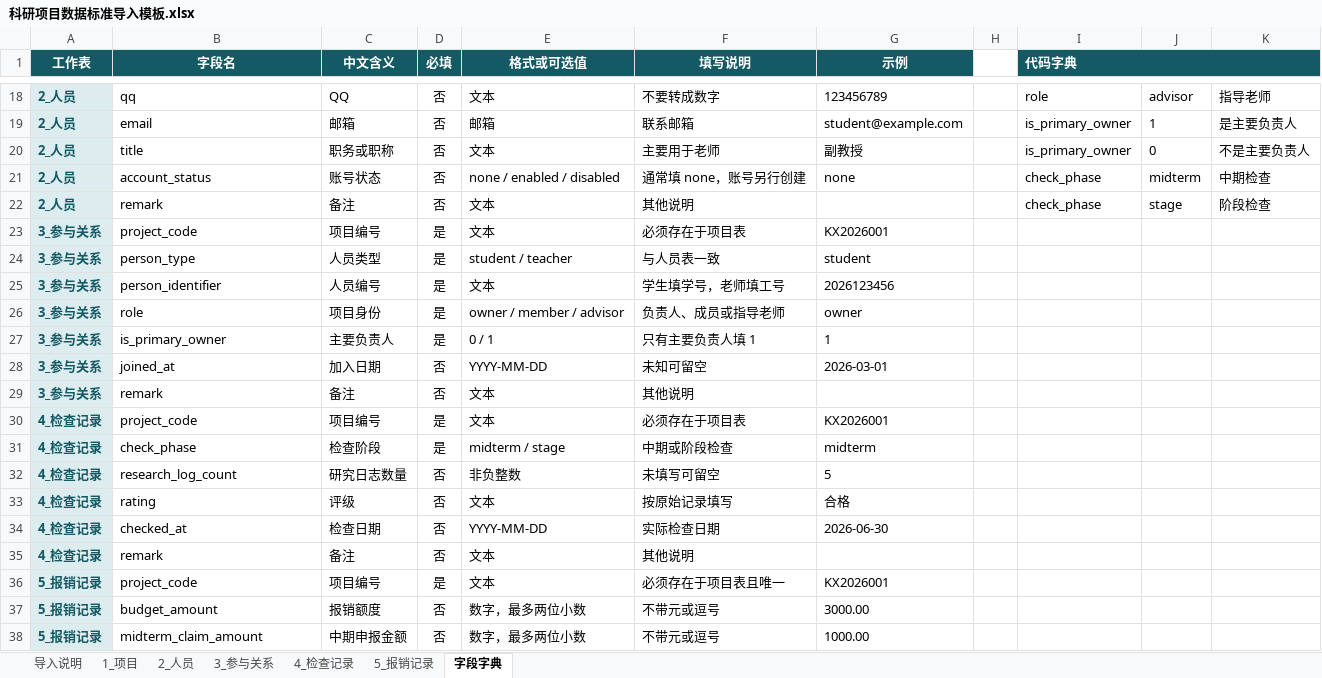
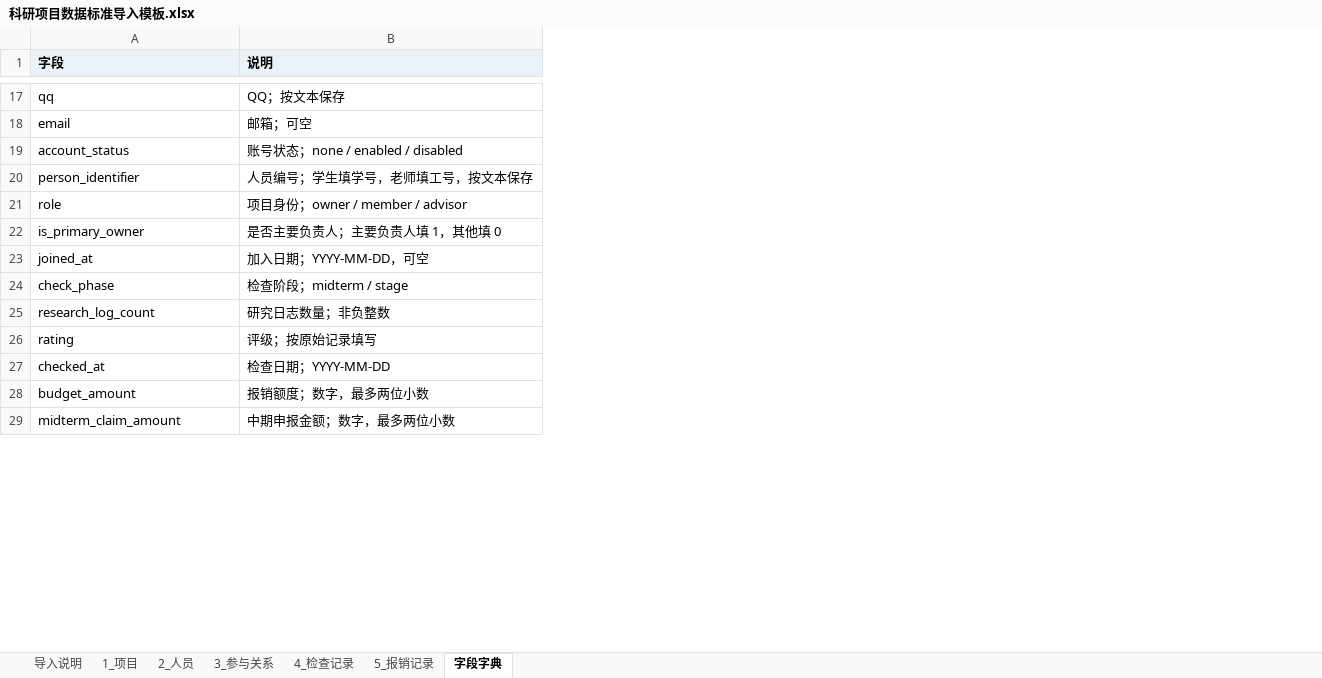
Before and after one commit to yingxiaoyang/kexie_Management-system, an Excel workbook: server/templates/import/科研项目数据标准导入模板.xlsx, sheet 字段字典, drawn as a sheet; only a part is shown, gaps mark what is left out; values as stored, in another font and other column widths than the file's, no borders; removed rows and columns are numbered as before the commit, all else as after; the diff covers the shown part only; the diff names each change by its address in the sheet, - before the commit and + after, or states it on an @@ line.

Commit message:
fix(server): replace vulnerable Excel dependency
Remove the vulnerable xlsx package from production dependencies and switch Excel import/export handling to exceljs. Add a shared Excel utility that reads standard workbooks with explicit file size, worksheet count, row count and column count limits, preserves text-like identifiers such as phone numbers, student numbers, teacher numbers and project codes, and returns a safe validation error for broken workbooks instead of exposing parser internals.

Regenerate the standard import workbook with exceljs so the downloaded template is readable by the same parser used by the import endpoint. Keep the existing five business sheets, field names, examples, enum dropdowns, instruction sheet and field dictionary compatible with the documented import format.

Update archive export report generation so 导出材料清单.xlsx and 缺失材料报告.xlsx are produced through exceljs with text-formatted cells. Strengthen download path validation to reject paths outside the allowed root before file lookup, and update the archive regression script to construct Windows paths reliably.

Add focused verification scripts for Excel safety, import endpoint behavior and safe file path handling, then document the completed work in docs/交接文档/任务交接记录11.md and the handoff index.

```diff
--- a/server/templates/import/科研项目数据标准导入模板.xlsx (sheet 字段字典)
+++ b/server/templates/import/科研项目数据标准导入模板.xlsx (sheet 字段字典)
-column A (工作表), rows 18-19: 2_人员 | 2_人员; row 21: 2_人员; rows 25-28: all 3_参与关系; rows 31-34: all 4_检查记录; rows 37-38: 5_报销记录 | 5_报销记录
-column C (中文含义), rows 18-19: QQ | 邮箱; row 21: 账号状态; rows 25-28: 人员编号 | 项目身份 | 主要负责人 | 加入日期; rows 31-34: 检查阶段 | 研究日志数量 | 评级 | 检查日期; rows 37-38: 报销额度 | 中期申报金额
-column D (必填), rows 18-19: 否 | 否; row 21: 否; rows 25-28: 是 | 是 | 是 | 否; rows 31-34: 是 | 否 | 否 | 否; rows 37-38: 否 | 否
-column E (格式或可选值), rows 18-19: 文本 | 邮箱; row 21: none / enabled / disabled; rows 25-28: 文本 | owner / member / advisor | 0 / 1 | YYYY-MM-DD; rows 31-34: midterm / stage | 非负整数 | 文本 | YYYY-MM-DD; rows 37-38: 数字，最多两位小数 | 数字，最多两位小数
-column F (填写说明), rows 18-19: 不要转成数字 | 联系邮箱; row 21: 通常填 none，账号另行创建; rows 25-28: 学生填学号，老师填工号 | 负责人、成员或指导老师 | 只有主要负责人填 1 | 未知可留空; rows 31-34: 中期或阶段检查 | 未填写可留空 | 按原始记录填写 | 实际检查日期; rows 37-38: 不带元或逗号 | 不带元或逗号
-column G (示例), rows 18-19: 123456789 | student@example.com; row 21: none; rows 25-28: 2026123456 | owner | 1 | 2026-03-01; rows 31-34: midterm | 5 | 合格 | 2026-06-30; rows 37-38: 3000.00 | 1000.00
-column H, empty
-column I (代码字典), rows 18-19: role | is_primary_owner; row 21: check_phase
-column J, rows 18-19: advisor | 1; row 21: midterm
-column K, rows 18-19: 指导老师 | 是主要负责人; row 21: 中期检查
+column B (说明), rows 17-29: QQ；按文本保存 | 邮箱；可空 | 账号状态；none / enabled / disabled | 人员编号；学生填学号，老师填工号，按文本保存 | 项目身份；owner / member / advisor | 是否主要负责人；主要负责人填 1，其他填 0 | 加入日期；YYYY-MM-DD，可空 | 检查阶段；midterm / stage | 研究日志数量；非负整数 | 评级；按原始记录填写 | 检查日期；YYYY-MM-DD | 报销额度；数字，最多两位小数 | 中期申报金额；数字，最多两位小数
-A1: 字段名
+A1: 字段
@@ A1 fill: #145A64 → #EAF2F8, text colour: #FFFFFF → black, alignment: center → left @@
-row 20: 2_人员 | title | 职务或职称 | 否 | 文本 | 主要用于老师 | 副教授 |  | is_primary_owner | 0 | 不是主要负责人
-row 22: 2_人员 | remark | 备注 | 否 | 文本 | 其他说明 |  |  | check_phase | stage | 阶段检查
-row 23: 3_参与关系 | project_code | 项目编号 | 是 | 文本 | 必须存在于项目表 | KX2026001
-row 24: 3_参与关系 | person_type | 人员类型 | 是 | student / teacher | 与人员表一致 | student
-row 29: 3_参与关系 | remark | 备注 | 否 | 文本 | 其他说明
-row 30: 4_检查记录 | project_code | 项目编号 | 是 | 文本 | 必须存在于项目表 | KX2026001
-row 35: 4_检查记录 | remark | 备注 | 否 | 文本 | 其他说明
-row 36: 5_报销记录 | project_code | 项目编号 | 是 | 文本 | 必须存在于项目表且唯一 | KX2026001
```
Also changed, not shown: 1 removed row elsewhere in this sheet, sheet 2_人员, sheet 导入说明, sheet 3_参与关系, sheet 1_项目, sheet 4_检查记录, sheet 5_报销记录, 14 other files.
